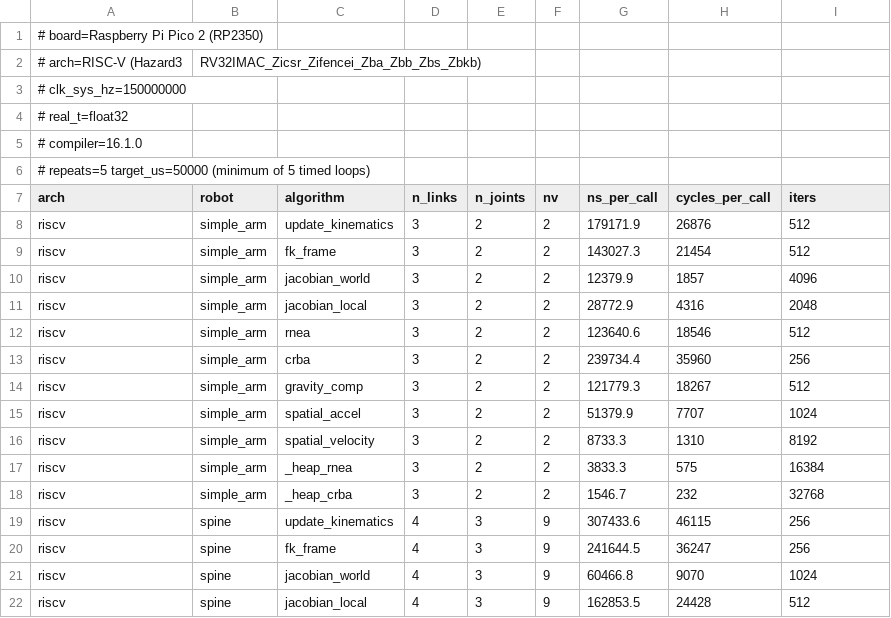
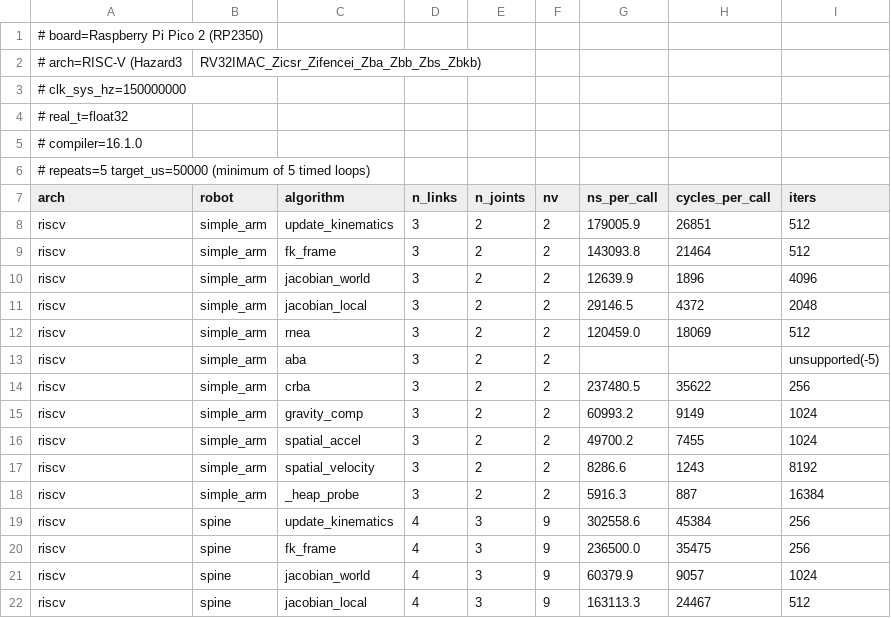
Before and after one commit to YueWang996/robot-dynamics-c, a CSV file: benchmark/results/rp2350_riscv.csv, drawn as a sheet; only a part is shown; the diff covers the shown part only.

```diff
--- a/benchmark/results/rp2350_riscv.csv
+++ b/benchmark/results/rp2350_riscv.csv
@@ -7,16 +7,16 @@
 arch,robot,algorithm,n_links,n_joints,nv,ns_per_call,cycles_per_call,iters
-riscv,simple_arm,update_kinematics,3,2,2,179171.9,26876,512
-riscv,simple_arm,fk_frame,3,2,2,143027.3,21454,512
-riscv,simple_arm,jacobian_world,3,2,2,12379.9,1857,4096
-riscv,simple_arm,jacobian_local,3,2,2,28772.9,4316,2048
-riscv,simple_arm,rnea,3,2,2,123640.6,18546,512
-riscv,simple_arm,crba,3,2,2,239734.4,35960,256
-riscv,simple_arm,gravity_comp,3,2,2,121779.3,18267,512
-riscv,simple_arm,spatial_accel,3,2,2,51379.9,7707,1024
-riscv,simple_arm,spatial_velocity,3,2,2,8733.3,1310,8192
-riscv,simple_arm,_heap_rnea,3,2,2,3833.3,575,16384
-riscv,simple_arm,_heap_crba,3,2,2,1546.7,232,32768
-riscv,spine,update_kinematics,4,3,9,307433.6,46115,256
-riscv,spine,fk_frame,4,3,9,241644.5,36247,256
-riscv,spine,jacobian_world,4,3,9,60466.8,9070,1024
-riscv,spine,jacobian_local,4,3,9,162853.5,24428,512
+riscv,simple_arm,update_kinematics,3,2,2,179005.9,26851,512
+riscv,simple_arm,fk_frame,3,2,2,143093.8,21464,512
+riscv,simple_arm,jacobian_world,3,2,2,12639.9,1896,4096
+riscv,simple_arm,jacobian_local,3,2,2,29146.5,4372,2048
+riscv,simple_arm,rnea,3,2,2,120459.0,18069,512
+riscv,simple_arm,aba,3,2,2,,,unsupported(-5)
+riscv,simple_arm,crba,3,2,2,237480.5,35622,256
+riscv,simple_arm,gravity_comp,3,2,2,60993.2,9149,1024
+riscv,simple_arm,spatial_accel,3,2,2,49700.2,7455,1024
+riscv,simple_arm,spatial_velocity,3,2,2,8286.6,1243,8192
+riscv,simple_arm,_heap_probe,3,2,2,5916.3,887,16384
+riscv,spine,update_kinematics,4,3,9,302558.6,45384,256
+riscv,spine,fk_frame,4,3,9,236500.0,35475,256
+riscv,spine,jacobian_world,4,3,9,60379.9,9057,1024
+riscv,spine,jacobian_local,4,3,9,163113.3,24467,512
```
Also changed, not shown: 3 added rows, 3 removed rows and 60 edited cells elsewhere in this file, benchmark/results/host_macos_arm64.csv, benchmark/results/rp2350_arm.csv, 5 other files.
